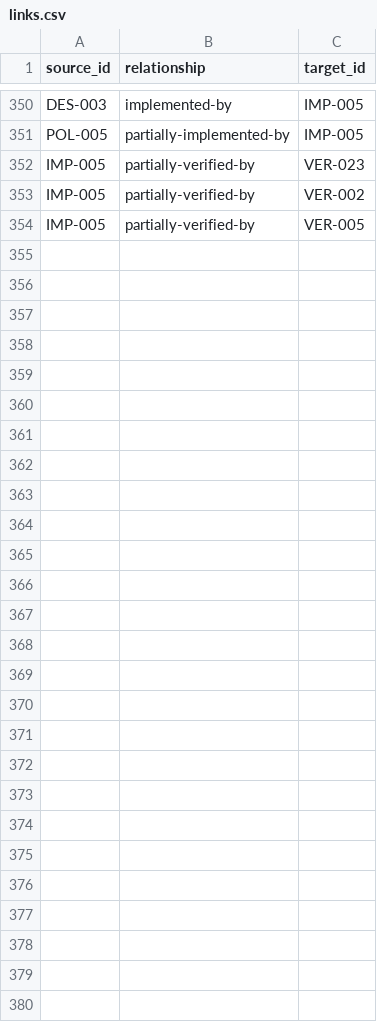
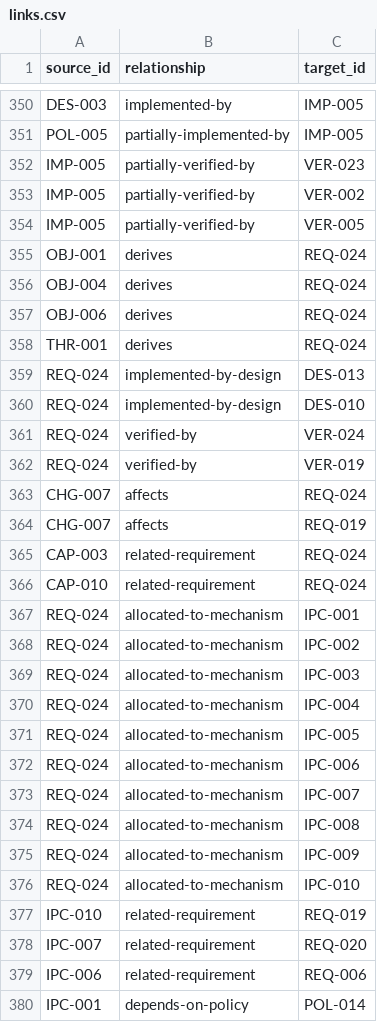
Before and after one commit to Romanof123/JNOX, a CSV file: trace/links.csv, drawn as a sheet; only a part is shown, gaps mark what is left out.

Commit message:
Plan ten IPC families and their scheduling dependency (CHG-007)

```diff
--- a/trace/links.csv
+++ b/trace/links.csv
@@ -354 +354,27 @@ IMP-005,partially-verified-by,VER-002
 IMP-005,partially-verified-by,VER-005
+OBJ-001,derives,REQ-024
+OBJ-004,derives,REQ-024
+OBJ-006,derives,REQ-024
+THR-001,derives,REQ-024
+REQ-024,implemented-by-design,DES-013
+REQ-024,implemented-by-design,DES-010
+REQ-024,verified-by,VER-024
+REQ-024,verified-by,VER-019
+CHG-007,affects,REQ-024
+CHG-007,affects,REQ-019
+CAP-003,related-requirement,REQ-024
+CAP-010,related-requirement,REQ-024
+REQ-024,allocated-to-mechanism,IPC-001
+REQ-024,allocated-to-mechanism,IPC-002
+REQ-024,allocated-to-mechanism,IPC-003
+REQ-024,allocated-to-mechanism,IPC-004
+REQ-024,allocated-to-mechanism,IPC-005
+REQ-024,allocated-to-mechanism,IPC-006
+REQ-024,allocated-to-mechanism,IPC-007
+REQ-024,allocated-to-mechanism,IPC-008
+REQ-024,allocated-to-mechanism,IPC-009
+REQ-024,allocated-to-mechanism,IPC-010
+IPC-010,related-requirement,REQ-019
+IPC-007,related-requirement,REQ-020
+IPC-006,related-requirement,REQ-006
+IPC-001,depends-on-policy,POL-014
```
Also changed, not shown: 14 other files.
